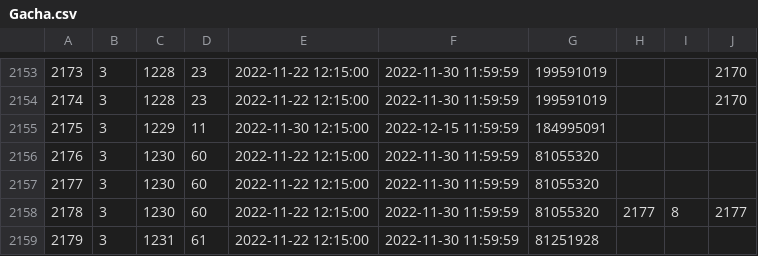
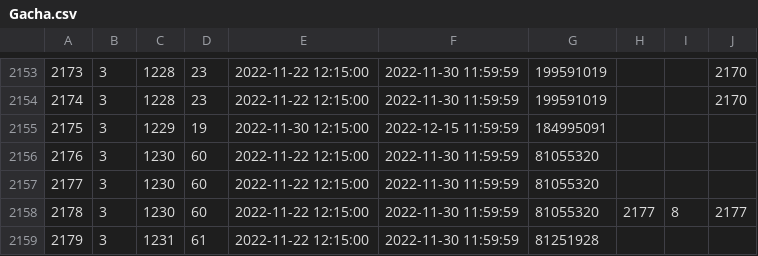
Before and after one commit to hibikidesu/doaxvv-data, a CSV file: csv/Gacha.csv, drawn as a sheet; only a part is shown, gaps mark what is left out.

```diff
--- a/csv/Gacha.csv
+++ b/csv/Gacha.csv
@@ -2154,3 +2154,3 @@
 "2174","3","1228","23","2022-11-22 12:15:00","2022-11-30 11:59:59","199591019",,,"2170"
-"2175","3","1229","11","2022-11-30 12:15:00","2022-12-15 11:59:59","184995091",,,
+"2175","3","1229","19","2022-11-30 12:15:00","2022-12-15 11:59:59","184995091",,,
 "2176","3","1230","60","2022-11-22 12:15:00","2022-11-30 11:59:59","81055320",,,
```
Also changed, not shown: csv/CR_Birthday.csv, csv/Consume_Parameter.csv, 2 other files.
